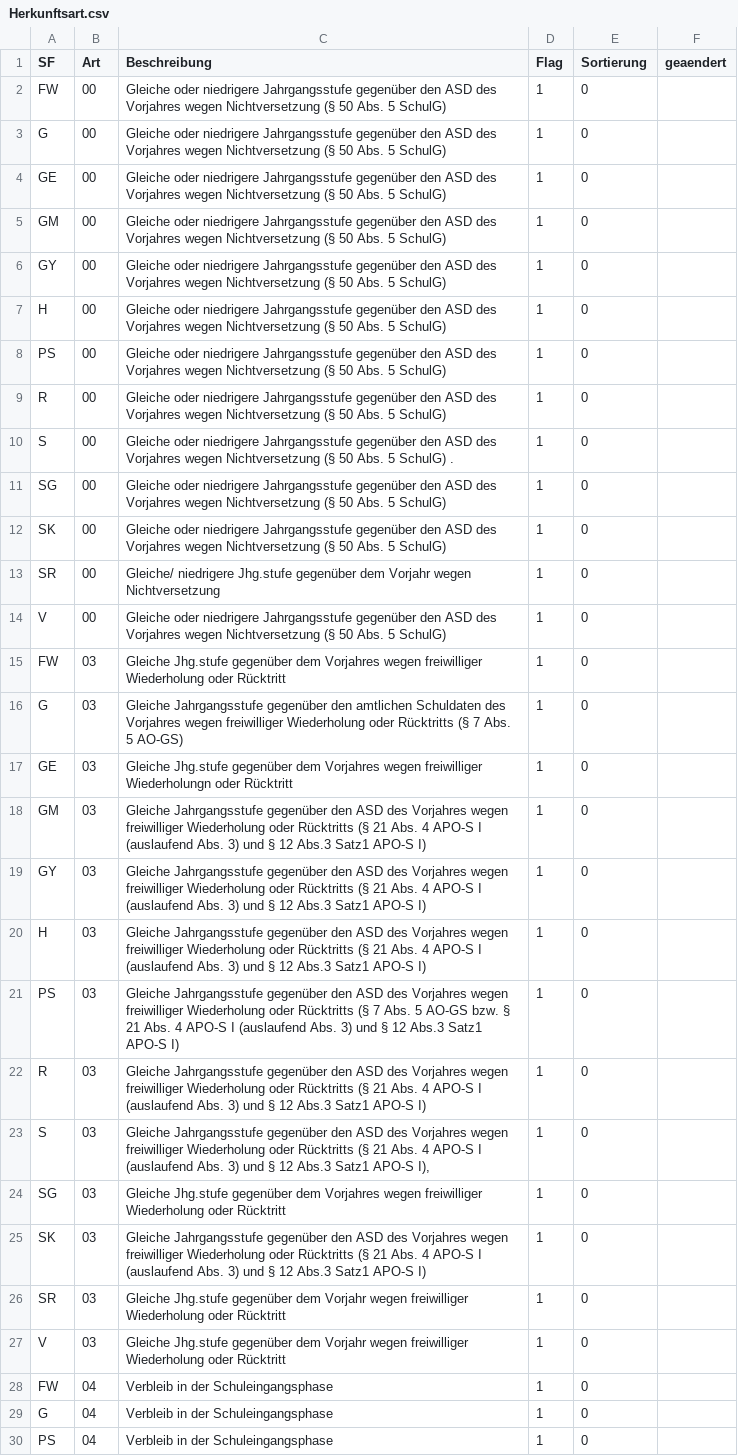
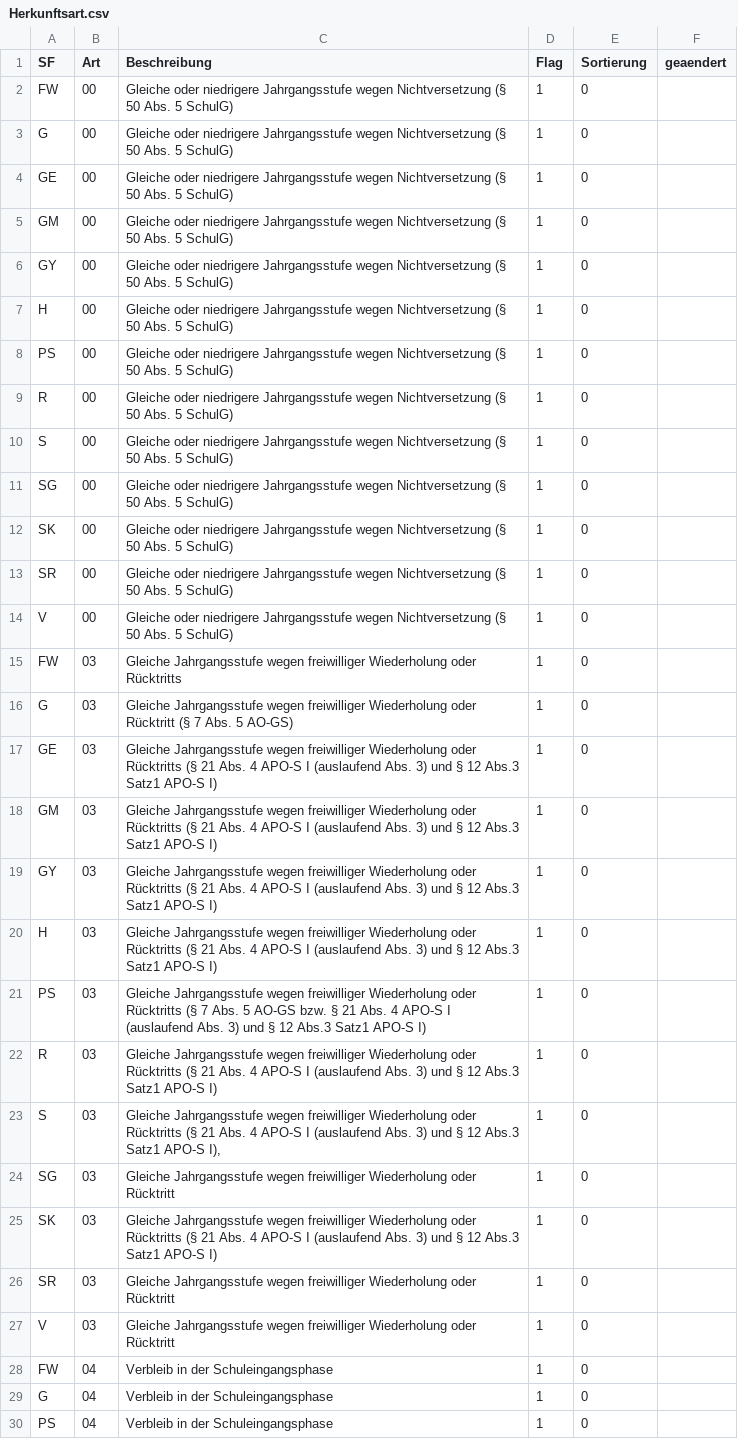
Before and after one commit to SVWS-NRW/svws-statkue-diff, a CSV file: IT.NRW-Statkue/Herkunftsart.csv, drawn as a sheet; only a part is shown; the diff covers the shown part only; the diff names each change by its address in the sheet, - before the commit and + after, or states it on an @@ line.

```diff
--- a/IT.NRW-Statkue/Herkunftsart.csv
+++ b/IT.NRW-Statkue/Herkunftsart.csv
-C2:C9 (Beschreibung): …niedrigere Jahrgangsstufe gegenüber den ASD des Vorjahres wegen Nichtversetzung…
+C2:C9 (Beschreibung): …niedrigere Jahrgangsstufe wegen Nichtversetzung…
-C10 (Beschreibung): …niedrigere Jahrgangsstufe gegenüber den ASD des Vorjahres wegen Nichtversetzung (§ 50 Abs. 5 SchulG) .
+C10 (Beschreibung): …niedrigere Jahrgangsstufe wegen Nichtversetzung (§ 50 Abs. 5 SchulG)
-C11:C12 (Beschreibung): …niedrigere Jahrgangsstufe gegenüber den ASD des Vorjahres wegen Nichtversetzung…
+C11:C12 (Beschreibung): …niedrigere Jahrgangsstufe wegen Nichtversetzung…
-C13 (Beschreibung): Gleiche/ niedrigere Jhg.stufe gegenüber dem Vorjahr wegen Nichtversetzung
+C13 (Beschreibung): Gleiche oder niedrigere Jahrgangsstufe wegen Nichtversetzung (§ 50 Abs. 5 SchulG)
-C14 (Beschreibung): …niedrigere Jahrgangsstufe gegenüber den ASD des Vorjahres wegen Nichtversetzung…
+C14 (Beschreibung): …niedrigere Jahrgangsstufe wegen Nichtversetzung…
-C15 (Beschreibung): Gleiche Jhg.stufe gegenüber dem Vorjahres wegen freiwilliger Wiederholung oder Rücktritt
+C15 (Beschreibung): Gleiche Jahrgangsstufe wegen freiwilliger Wiederholung oder Rücktritts
-C16 (Beschreibung): Gleiche Jahrgangsstufe gegenüber den amtlichen Schuldaten des Vorjahres wegen freiwilliger Wiederholung oder Rücktritts (§ 7…
+C16 (Beschreibung): Gleiche Jahrgangsstufe wegen freiwilliger Wiederholung oder Rücktritt (§ 7…
-C17 (Beschreibung): Gleiche Jhg.stufe gegenüber dem Vorjahres wegen freiwilliger Wiederholungn oder Rücktritt
+C17 (Beschreibung): Gleiche Jahrgangsstufe wegen freiwilliger Wiederholung oder Rücktritts (§ 21 Abs. 4 APO-S I (auslaufend Abs. 3) und § 12 Abs.3 Satz1 APO-S I)
-C18:C20 (Beschreibung): Gleiche Jahrgangsstufe gegenüber den ASD des Vorjahres wegen freiwilliger…
+C18:C20 (Beschreibung): Gleiche Jahrgangsstufe wegen freiwilliger…
-C21 (Beschreibung): Gleiche Jahrgangsstufe gegenüber den ASD des Vorjahres wegen freiwilliger…
+C21 (Beschreibung): Gleiche Jahrgangsstufe wegen freiwilliger…
-C22 (Beschreibung): Gleiche Jahrgangsstufe gegenüber den ASD des Vorjahres wegen freiwilliger…
+C22 (Beschreibung): Gleiche Jahrgangsstufe wegen freiwilliger…
-C23 (Beschreibung): Gleiche Jahrgangsstufe gegenüber den ASD des Vorjahres wegen freiwilliger…
+C23 (Beschreibung): Gleiche Jahrgangsstufe wegen freiwilliger…
-C24 (Beschreibung): Gleiche Jhg.stufe gegenüber dem Vorjahres wegen freiwilliger…
+C24 (Beschreibung): Gleiche Jahrgangsstufe wegen freiwilliger…
-C25 (Beschreibung): Gleiche Jahrgangsstufe gegenüber den ASD des Vorjahres wegen freiwilliger…
+C25 (Beschreibung): Gleiche Jahrgangsstufe wegen freiwilliger…
-C26:C27 (Beschreibung): Gleiche Jhg.stufe gegenüber dem Vorjahr wegen freiwilliger…
+C26:C27 (Beschreibung): Gleiche Jahrgangsstufe wegen freiwilliger…
```
Also changed, not shown: 46 edited cells elsewhere in this file, IT.NRW-Statkue/Abgangsart.csv, IT.NRW-Statkue/Fachklasse.csv, 21 other files.
